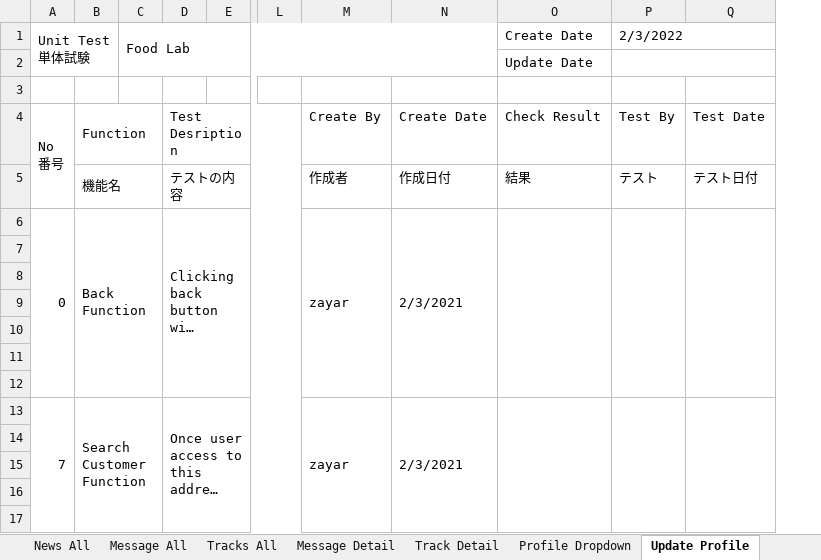
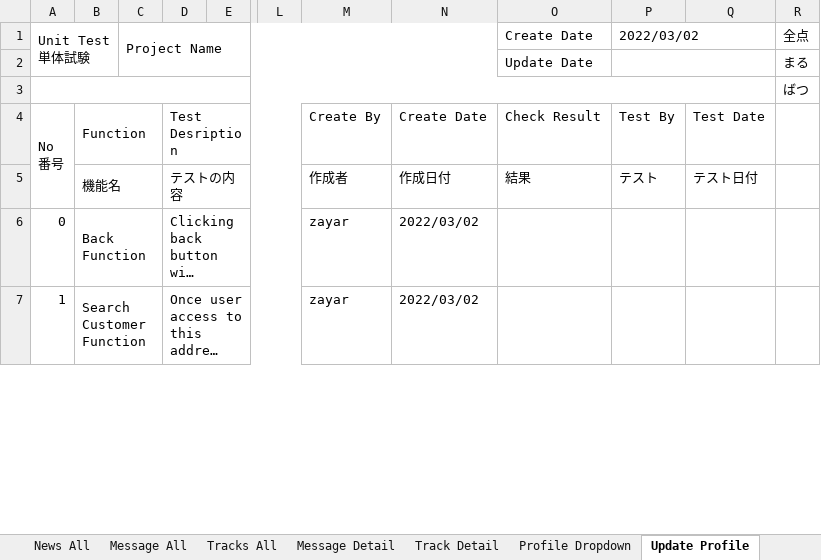
Before and after one commit to LK1130/foodlabTesting, an Excel workbook: customer/Unit Test Customer.xlsx, sheet Update Profile, drawn as a sheet; only a part is shown, gaps mark what is left out; long unchanged cells end in …; values as stored, in another font and other column widths than the file's, no cell formats; removed rows and columns are numbered as before the commit, all else as after; rows hold the shown columns only; the diff covers the shown part only; the diff names each change by its address in the sheet, - before the commit and + after, or states it on an @@ line.

```diff
--- a/customer/Unit Test Customer.xlsx (sheet Update Profile)
+++ b/customer/Unit Test Customer.xlsx (sheet Update Profile)
-column C (Food Lab), empty
+column C (Project Name), empty
-column N, rows 4-6: Create Date | 作成日付 | 2/3/2021; row 13: 2/3/2021
+column N, rows 4-7: Create Date | 作成日付 | 2022/03/02 | 2022/03/02
+column R (全点), rows 2-3: まる | ばつ
-P1: 2/3/2022
+P1: 2022/03/02
+A3:Q3 merged
-A6:A12 merged
-M6:M12 merged
-O6:O12 merged
-P6:P12 merged
-Q6:Q12 merged
-row 7: (empty)
-row 8: (empty)
-row 9: (empty)
-row 10: (empty)
-row 11: (empty)
-row 12: (empty)
-A7 (Unit Test 単体試験): 7
+A7 (Unit Test 単体試験): 1
-A13:A17 merged
-M13:M17 merged
-O13:O17 merged
-P13:P17 merged
-Q13:Q17 merged
-row 14: (empty)
-row 15: (empty)
-row 16: (empty)
-row 17: (empty)
```
Also changed, not shown: 41 removed rows, 8 edited cells and merged cells elsewhere in this sheet, sheet Inform Alert, sheet Inform Alert (Not logined), sheet News All, sheet Tracks All, sheet Message All, sheet Profile Dropdown, 4 more sheets, cell formats, formulas that keep their value, hidden cells.
